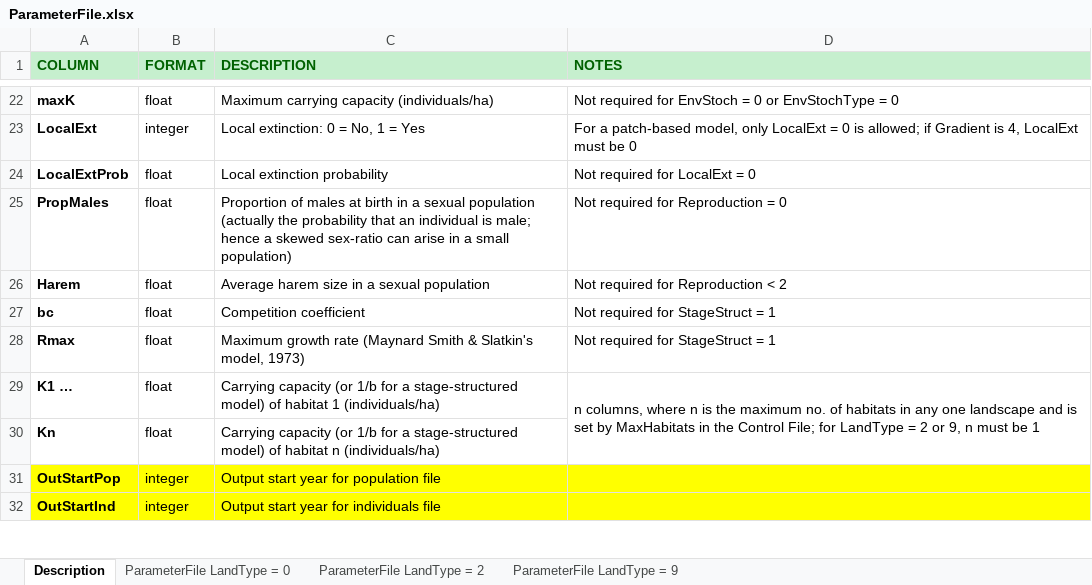
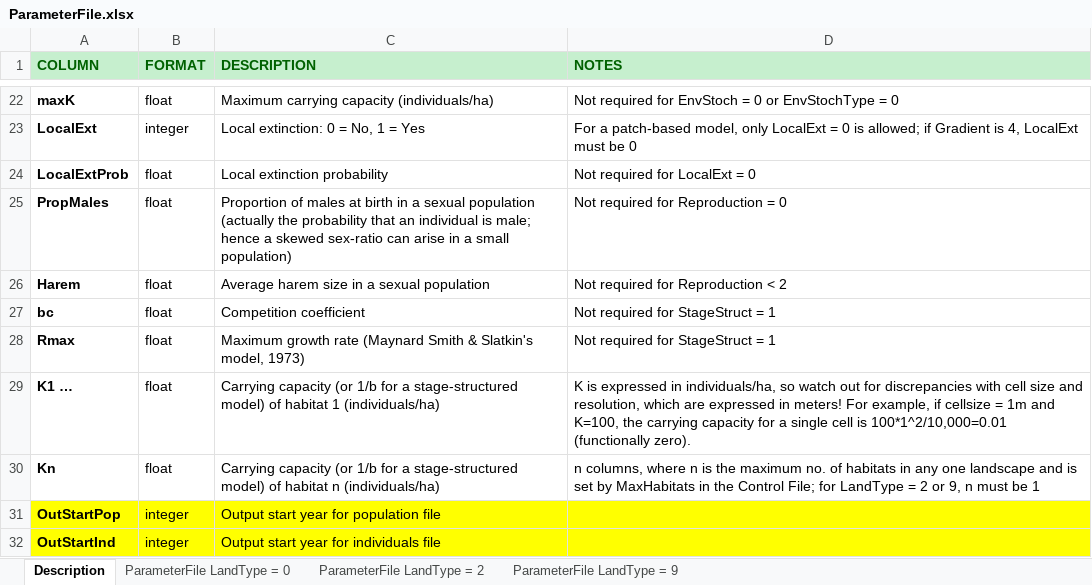
Before and after one commit to RangeShifter/RangeShifter_batch, an Excel workbook: doc/Manual/Batchmode/ParameterFile.xlsx, sheet Description, drawn as a sheet; only a part is shown, gaps mark what is left out; values as stored, in another font and other column widths than the file's, no borders; the diff names each change by its address in the sheet, - before the commit and + after, or states it on an @@ line.

Commit message:
give warning for setting k

```diff
--- a/doc/Manual/Batchmode/ParameterFile.xlsx (sheet Description)
+++ b/doc/Manual/Batchmode/ParameterFile.xlsx (sheet Description)
-D29 (NOTES): n columns, where n is the maximum no. of habitats in any one landscape and is set by MaxHabitats in the Control File; for LandType = 2 or 9, n must be 1
+D29 (NOTES): K is expressed in individuals/ha, so watch out for discrepancies with cell size and resolution, which are expressed in meters! For example, if cellsize = 1m and K=100, the carrying capacity for a single cell is 100*1^2/10,000=0.01 (functionally zero).
-D29:D30 merged
-D30 (NOTES): (empty)
+D30 (NOTES): n columns, where n is the maximum no. of habitats in any one landscape and is set by MaxHabitats in the Control File; for LandType = 2 or 9, n must be 1
```
